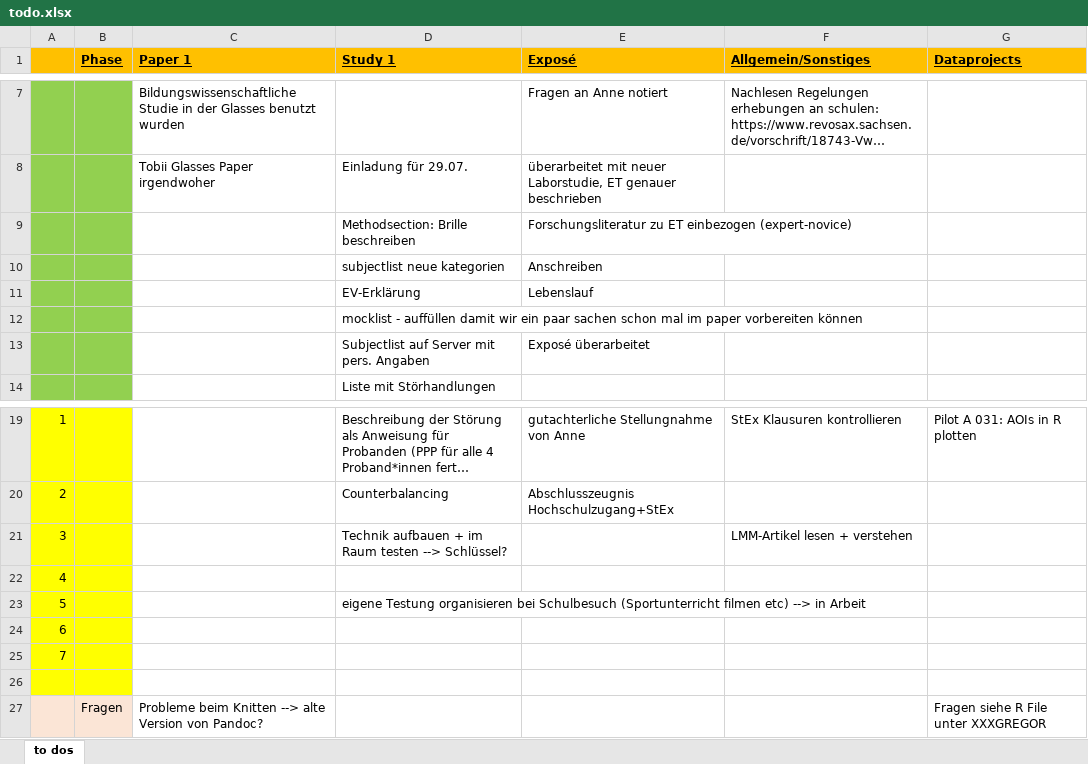
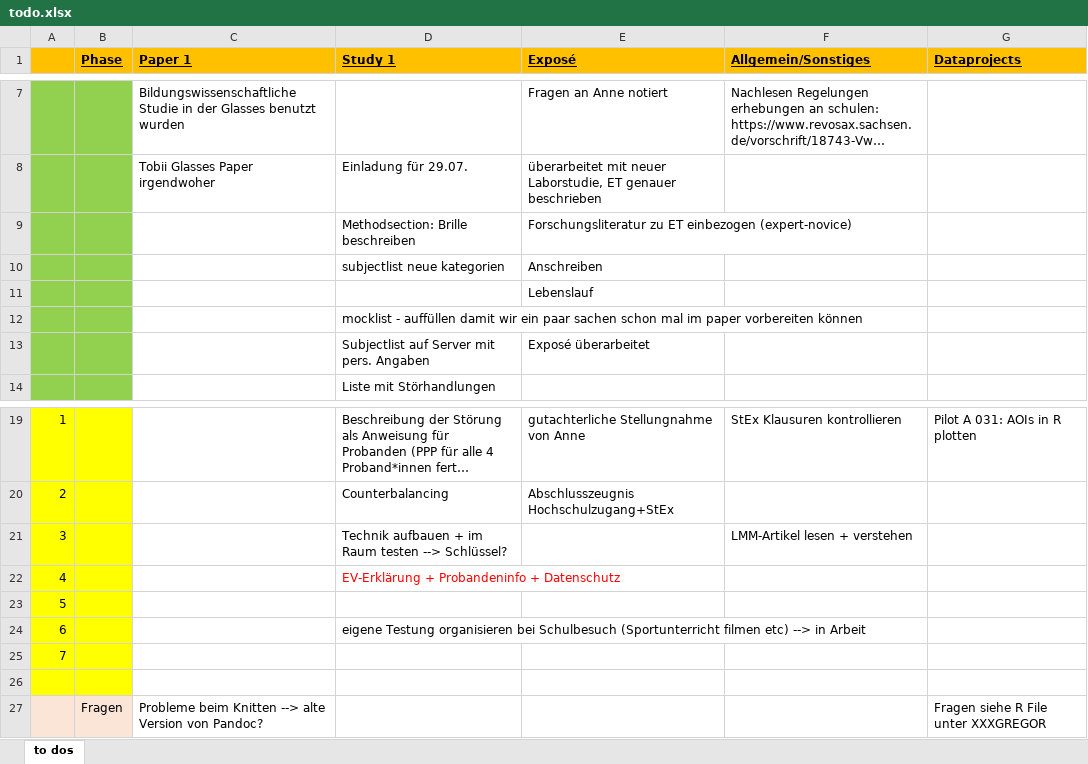
Before and after one commit to ginaamri/Mandy-PhD, an Excel workbook: todo.xlsx, sheet to dos, drawn as a sheet; only a part is shown, gaps mark what is left out; long unchanged cells end in …; values as stored, in another font and other column widths than the file's, no borders; the diff names each change by its address in the sheet, - before the commit and + after, or states it on an @@ line.

```diff
--- a/todo.xlsx (sheet to dos)
+++ b/todo.xlsx (sheet to dos)
-D11 (Study 1): EV-Erklärung
+D11 (Study 1): (empty)
-D22 (Study 1): (empty)
+D22 (Study 1): EV-Erklärung + Probandeninfo + Datenschutz
-D23 (Study 1): eigene Testung organisieren bei Schulbesuch (Sportunterricht filmen etc) --> in Arbeit
+D23 (Study 1): (empty)
-D24 (Study 1): (empty)
+D24 (Study 1): eigene Testung organisieren bei Schulbesuch (Sportunterricht filmen etc) --> in Arbeit
```
Also changed, not shown: studies/labor study_A/study1_mocklist.xlsx.
